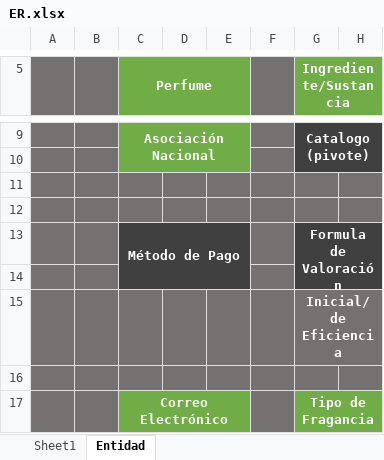
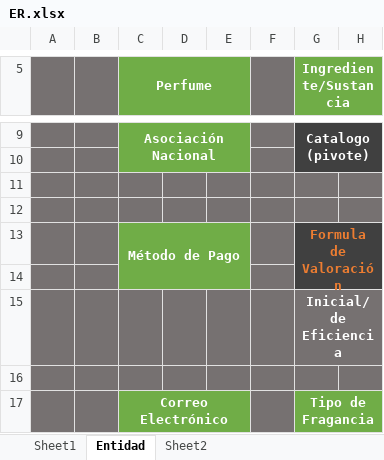
Before and after one commit to rsca7213/SBD1-Perfumeria, an Excel workbook: ER.xlsx, sheet Entidad, drawn as a sheet; only a part is shown, gaps mark what is left out; values as stored, in another font and other column widths than the file's, no borders; the diff covers the shown part only; the diff names each change by its address in the sheet, - before the commit and + after, or states it on an @@ line.

```diff
--- a/ER.xlsx (sheet Entidad)
+++ b/ER.xlsx (sheet Entidad)
+sheet tab: Sheet2
-C13:E14 fill: #404040
+C13:E14 fill: #70AD47
-G13 text colour: #FFFFFF
+G13 text colour: #ED7D31
```
Also changed, not shown: 37 added rows elsewhere in this sheet, 2 other files.
